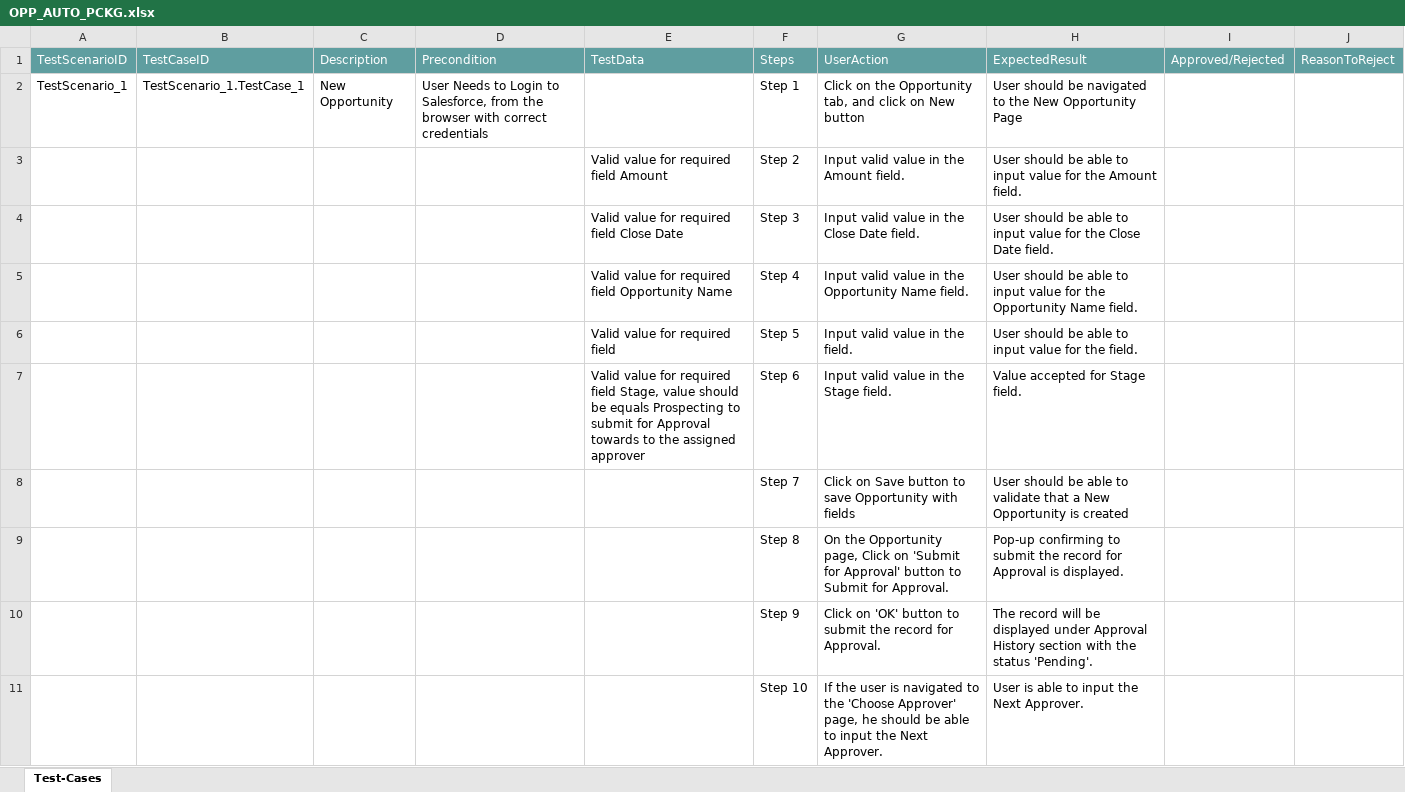
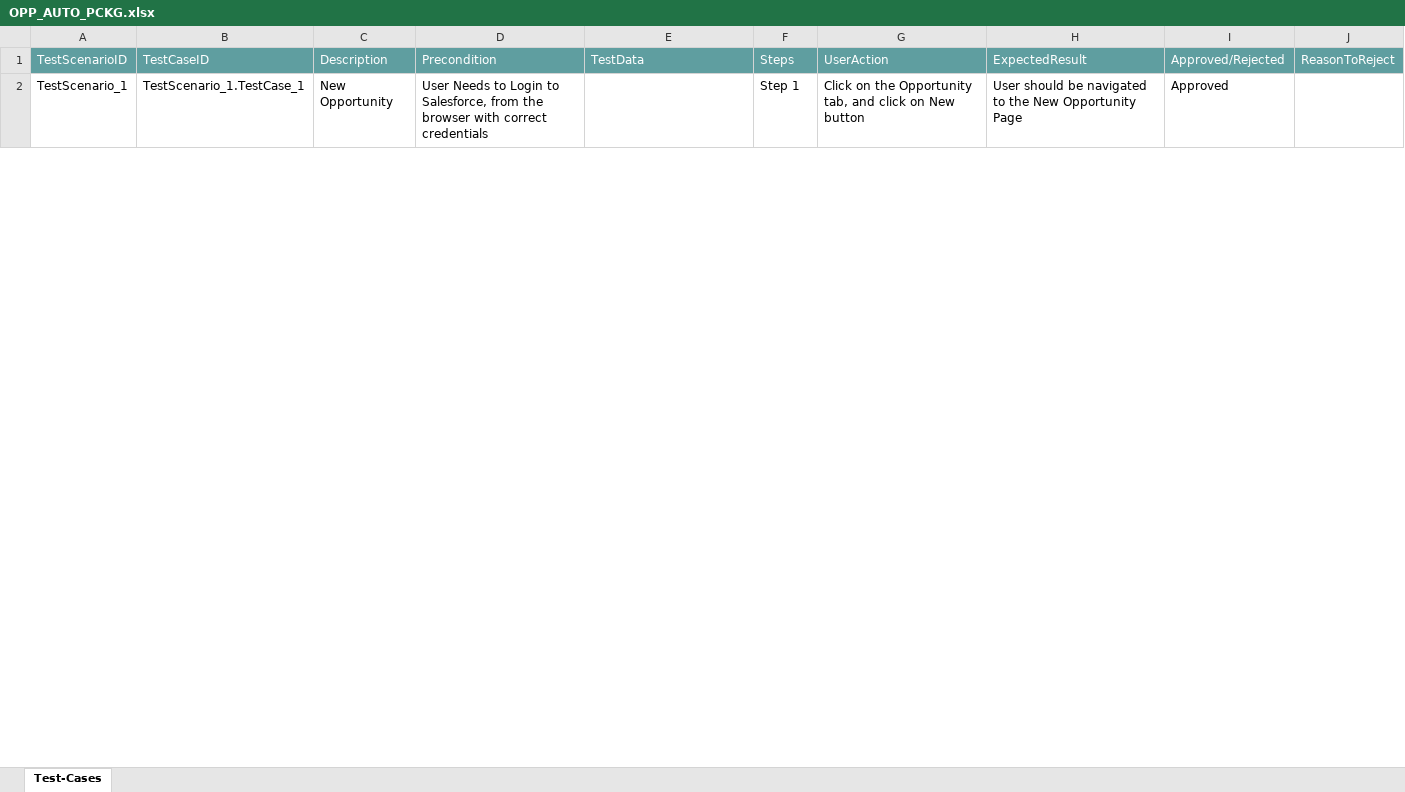
Before and after one commit to ShaikMohamedIrfan/CTS_ATIF, an Excel workbook: OPP_AUTO_PCKG.xlsx, sheet Test-Cases, drawn as a sheet; only a part is shown; values as stored, in another font and other column widths than the file's, no borders; table styles not drawn; the diff covers the shown part only; the diff names each change by its address in the sheet, - before the commit and + after, or states it on an @@ line.

Commit message:
Update OPP_AUTO_PCKG.xlsx

```diff
--- a/OPP_AUTO_PCKG.xlsx (sheet Test-Cases)
+++ b/OPP_AUTO_PCKG.xlsx (sheet Test-Cases)
-I2: (empty)
+I2: Approved
@@ row 3 hidden:  |  |  |  | Valid value for required field Amount | Step 2 | Input valid value in the Amount field. | User should be able to input value for the Amount field. @@
@@ row 4 hidden:  |  |  |  | Valid value for required field Close Date | Step 3 | Input valid value in the Close Date field. | User should be able to input value for the Close Date field. @@
@@ row 5 hidden:  |  |  |  | Valid value for required field Opportunity Name | Step 4 | Input valid value in the Opportunity Name field. | User should be able to input value for the Opportunity Name field. @@
@@ row 6 hidden:  |  |  |  | Valid value for required field | Step 5 | Input valid value in the field. | User should be able to input value for the field. @@
@@ row 7 hidden:  |  |  |  | Valid value for required field Stage, value should be equals Prospecting to submit for Approval towards to the assigned approver | Step 6 | Input valid value in the Stage field. | Value accepted for Stage field. @@
@@ row 8 hidden:  |  |  |  |  | Step 7 | Click on Save button to save Opportunity with fields | User should be able to validate that a New Opportunity is created @@
@@ row 9 hidden:  |  |  |  |  | Step 8 | On the Opportunity page, Click on 'Submit for Approval' button to Submit for Approval. | Pop-up confirming to submit the record for Approval is displayed. @@
@@ row 10 hidden:  |  |  |  |  | Step 9 | Click on 'OK' button to submit the record for Approval. | The record will be displayed under Approval History section with the status 'Pending'. @@
@@ row 11 hidden:  |  |  |  |  | Step 10 | If the user is navigated to the 'Choose Approver' page, he should be able to input the Next Approver. | User is able to input the Next Approver. @@
```
Also changed, not shown: 9 hidden or unhidden rows and 1 edited cell elsewhere in this sheet.
